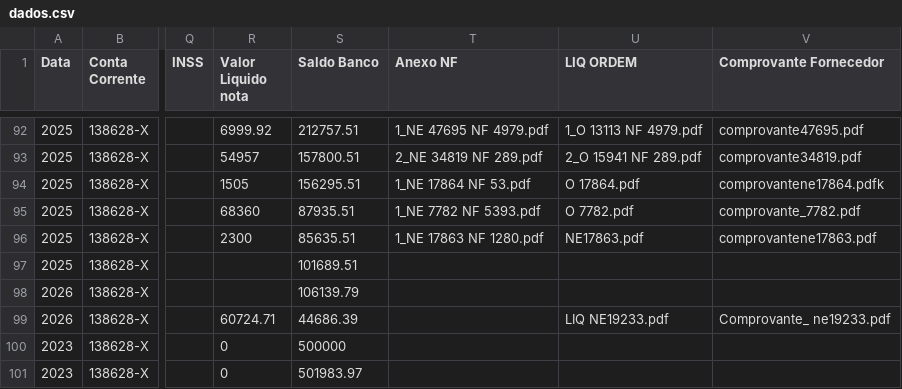
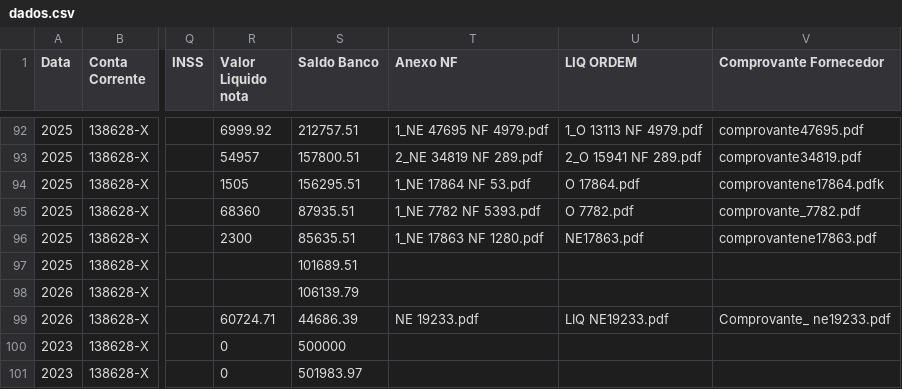
Before and after one commit to controleconveniosmaringa-a11y/controle-emendas, a CSV file: dados.csv, drawn as a sheet; only a part is shown, gaps mark what is left out; the diff names each change by its address in the sheet, - before the commit and + after, or states it on an @@ line.

Commit message:
Atualização contábil em tempo real via painel de controle 📊

```diff
--- a/dados.csv
+++ b/dados.csv
-T99 (Anexo NF): (empty)
+T99 (Anexo NF): NE 19233.pdf
```
